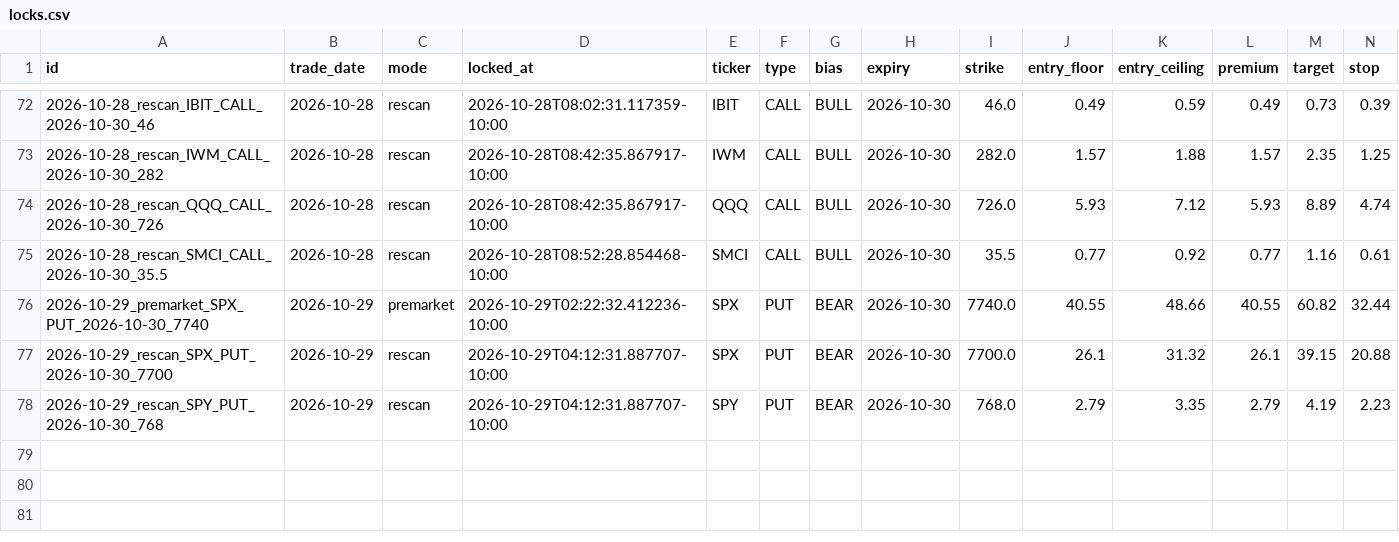
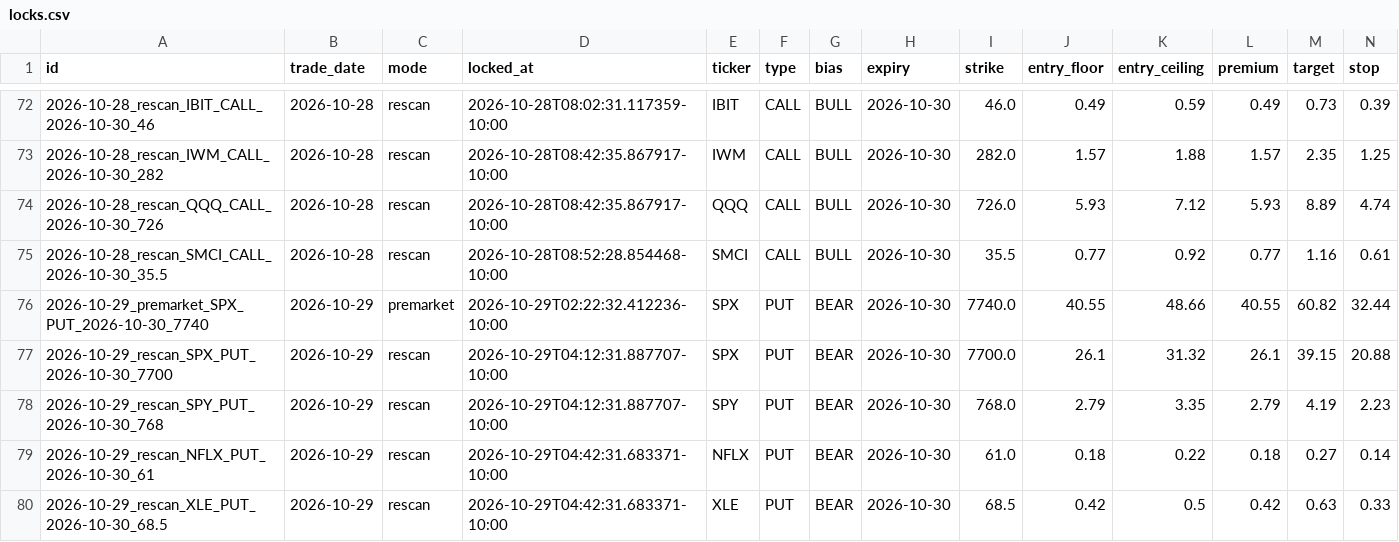
Before and after one commit to Seed808/theesness-market, a CSV file: ledger/locks.csv, drawn as a sheet; only a part is shown, gaps mark what is left out; rows hold the shown columns only; the diff names each change by its address in the sheet, - before the commit and + after, or states it on an @@ line.

Commit message:
ledger: 2026-10-29T14:45Z

```diff
--- a/ledger/locks.csv
+++ b/ledger/locks.csv
+row 79: 2026-10-29_rescan_NFLX_PUT_2026-10-30_61 | 2026-10-29 | rescan | 2026-10-29T04:42:31.683371-10:00 | NFLX | PUT | BEAR | 2026-10-30 | 61.0 | 0.18 | 0.22 | 0.18 | 0.27 | 0.14
+row 80: 2026-10-29_rescan_XLE_PUT_2026-10-30_68.5 | 2026-10-29 | rescan | 2026-10-29T04:42:31.683371-10:00 | XLE | PUT | BEAR | 2026-10-30 | 68.5 | 0.42 | 0.5 | 0.42 | 0.63 | 0.33
```
Also changed, not shown: 5 other files.
